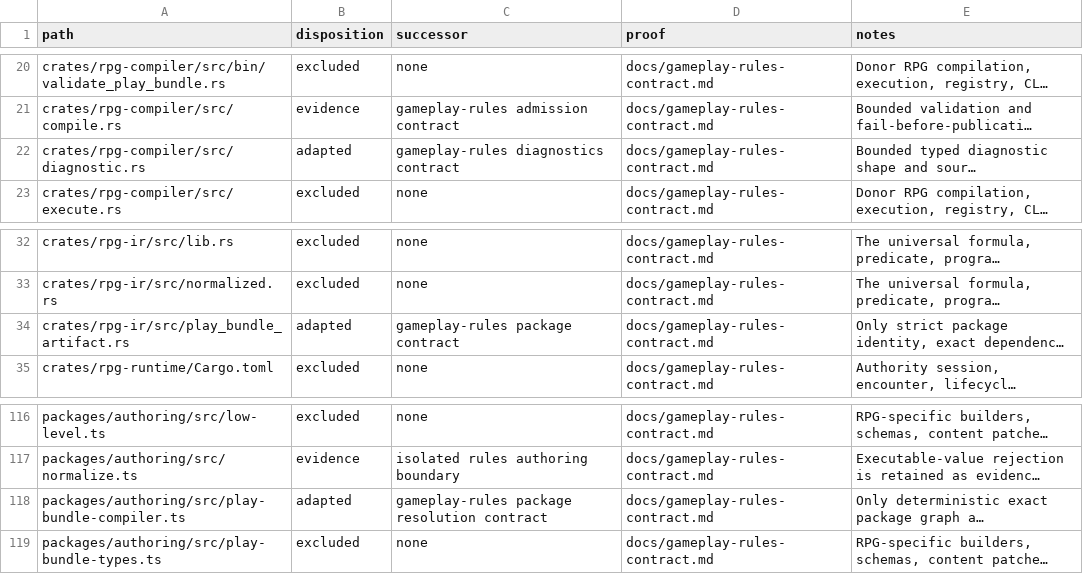
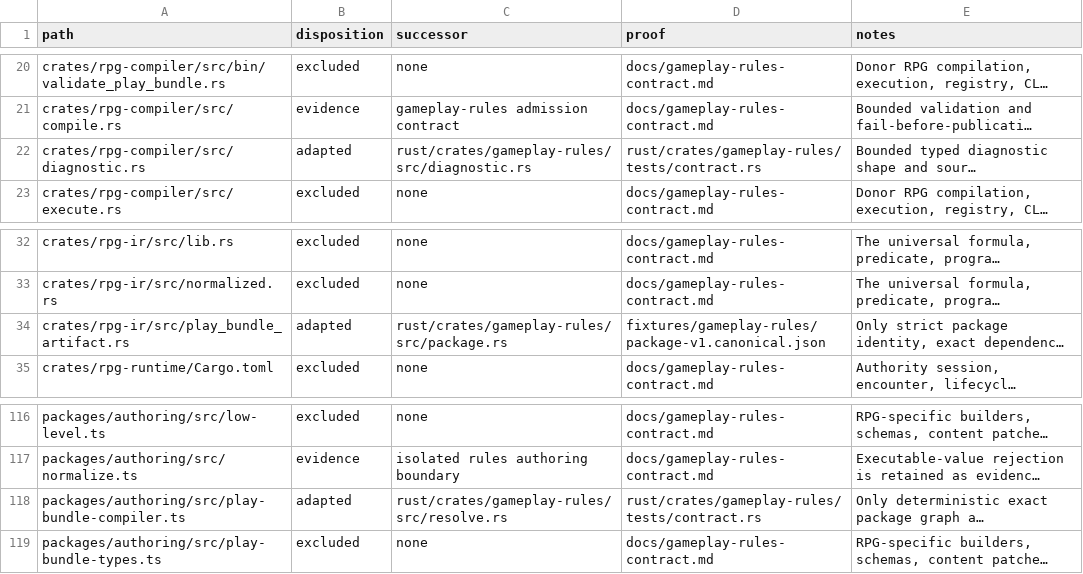
Before and after one commit to FuzzySlipper/rusty-engine, a TSV file: migration/gameplay-rules-donor/disposition.tsv, drawn as a sheet; only a part is shown, gaps mark what is left out; long unchanged cells end in …; the diff names each change by its address in the sheet, - before the commit and + after, or states it on an @@ line.

Commit message:
feat: add bounded gameplay rules substrate

```diff
--- a/migration/gameplay-rules-donor/disposition.tsv
+++ b/migration/gameplay-rules-donor/disposition.tsv
-C22 (successor): gameplay-rules diagnostics contract
+C22 (successor): rust/crates/gameplay-rules/src/diagnostic.rs
-D22 (proof): docs/gameplay-rules-contract.md
+D22 (proof): rust/crates/gameplay-rules/tests/contract.rs
-C34 (successor): gameplay-rules package contract
+C34 (successor): rust/crates/gameplay-rules/src/package.rs
-D34 (proof): docs/gameplay-rules-contract.md
+D34 (proof): fixtures/gameplay-rules/package-v1.canonical.json
-C118 (successor): gameplay-rules package resolution contract
+C118 (successor): rust/crates/gameplay-rules/src/resolve.rs
-D118 (proof): docs/gameplay-rules-contract.md
+D118 (proof): rust/crates/gameplay-rules/tests/contract.rs
```
Also changed, not shown: 22 other files.
